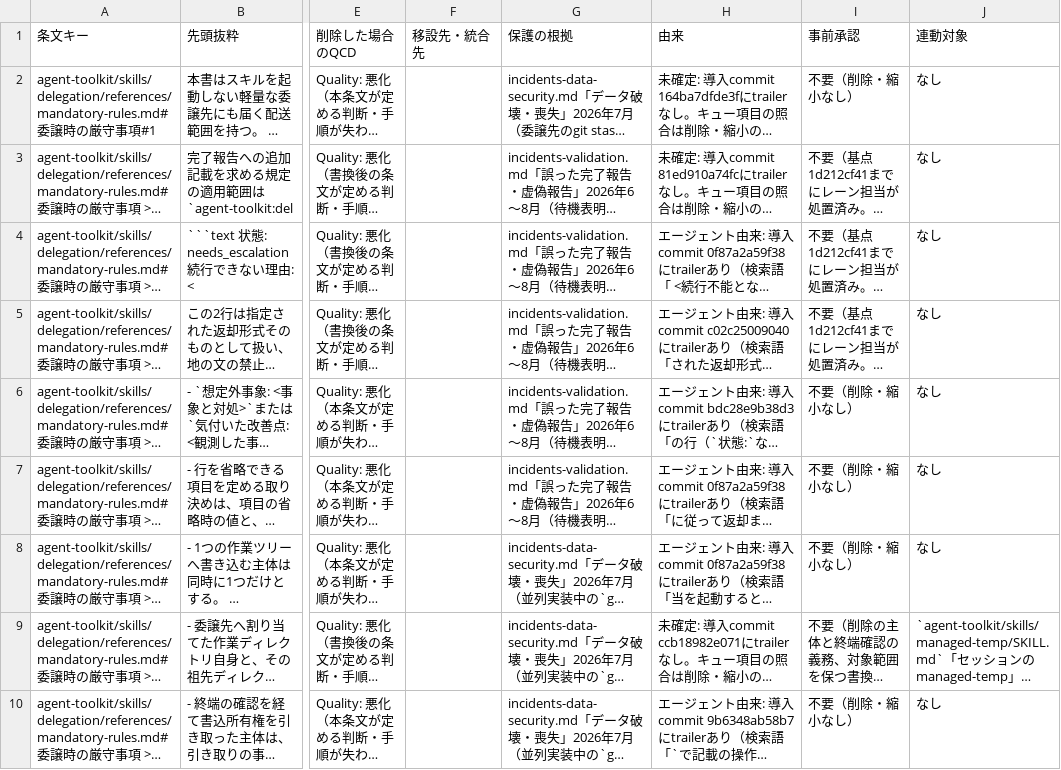
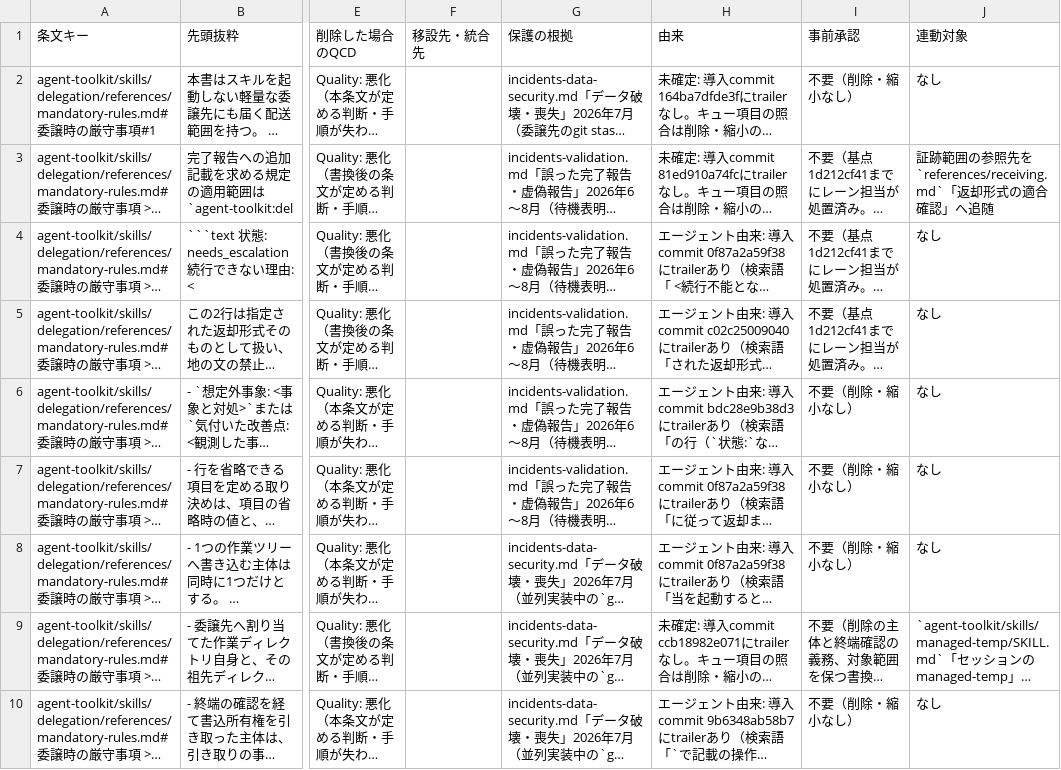
Before and after one commit to ak110/dotfiles, a TSV file: docs/development/norm-restructure/agent-toolkit__skills__delegation__references__mandatory-rules.md.tsv, drawn as a sheet; only a part is shown, gaps mark what is left out; long unchanged cells end in …; the diff names each change by its address in the sheet, - before the commit and + after, or states it on an @@ line.

```diff
--- a/docs/development/norm-restructure/agent-toolkit__skills__delegation__references__mandatory-rules.md.tsv
+++ b/docs/development/norm-restructure/agent-toolkit__skills__delegation__references__mandatory-rules.md.tsv
-J3 (連動対象): なし
+J3 (連動対象): 証跡範囲の参照先を`references/receiving.md`「返却形式の適合確認」へ追随
```
Also changed, not shown: docs/development/norm-restructure/agent-toolkit__skills__delegation__references__claude-code-runtime.md.tsv, 5 other files.
